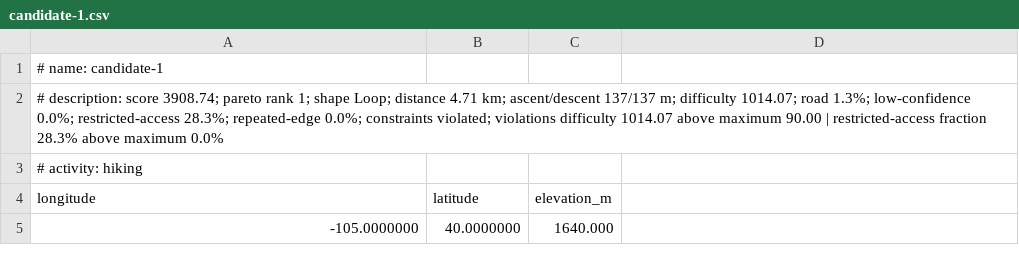
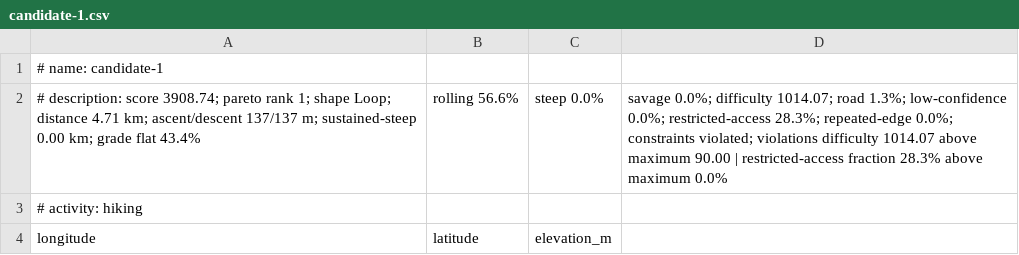
Before and after one commit to aoaoaoaoaoaoaoaoaoaoaoaoaoaoaoaoaoaoaoa/adequate-trailgen, a CSV file: demo/mini-loop/routes/candidate-1.csv, drawn as a sheet; only a part is shown; the shorter side is filled out with more unchanged rows; removed rows and columns are numbered as before the commit, all else as after; the diff names each change by its address in the sheet, - before the commit and + after, or states it on an @@ line.

Commit message:
Expose route grade diagnostics

```diff
--- a/demo/mini-loop/routes/candidate-1.csv
+++ b/demo/mini-loop/routes/candidate-1.csv
-row 2: # description: score 3908.74; pareto rank 1; shape Loop; distance 4.71 km; ascent/descent 137/137 m; difficulty 1014.07; road 1.3%; low-confidence 0.0%; restricted-access 28.3%; repeated-edge 0.0%; constraints violated; violations difficulty 1014.07 above maximum 90.00 | restricted-access fraction 28.3% above maximum 0.0%
+row 2: # description: score 3908.74; pareto rank 1; shape Loop; distance 4.71 km; ascent/descent 137/137 m; sustained-steep 0.00 km; grade flat 43.4% | rolling 56.6% | steep 0.0% | savage 0.0%; difficulty 1014.07; road 1.3%; low-confidence 0.0%; restricted-access 28.3%; repeated-edge 0.0%; constraints violated; violations difficulty 1014.07 above maximum 90.00 | restricted-access fraction 28.3% above maximum 0.0%
```
Also changed, not shown: demo/mini-loop/routes/candidate-1.selected.csv, demo/mini-loop/routes/candidate-2.csv, 35 other files.
